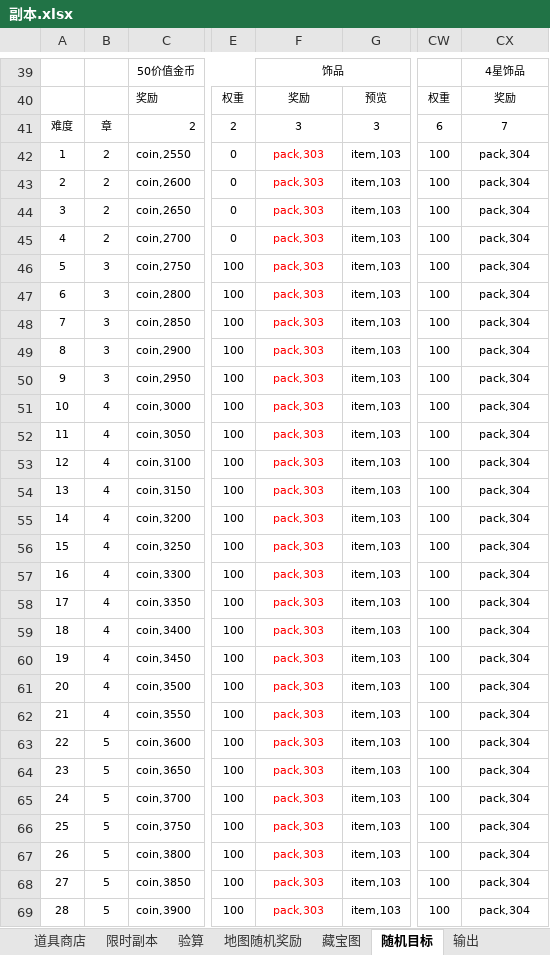
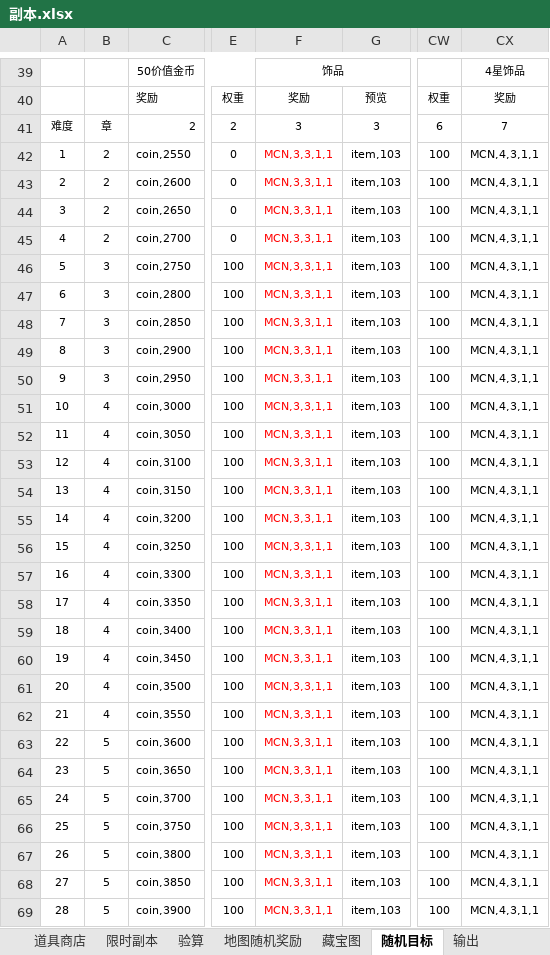
Before and after one commit to lengye49/OPM_Excel, an Excel workbook: OPM经济数值/副本.xlsx, sheet 随机目标, drawn as a sheet; only a part is shown, gaps mark what is left out; values as stored, in another font and other column widths than the file's, no borders; the diff covers the shown part only; the diff names each change by its address in the sheet, - before the commit and + after, or states it on an @@ line.

```diff
--- a/OPM经济数值/副本.xlsx (sheet 随机目标)
+++ b/OPM经济数值/副本.xlsx (sheet 随机目标)
-F42:F69: pack,303
+F42:F69: MCN,3,3,1,1
-CX42:CX69: pack,304
+CX42:CX69: MCN,4,3,1,1
```
Also changed, not shown: 144 edited cells elsewhere in this sheet, sheet 输出, 8 other files.
